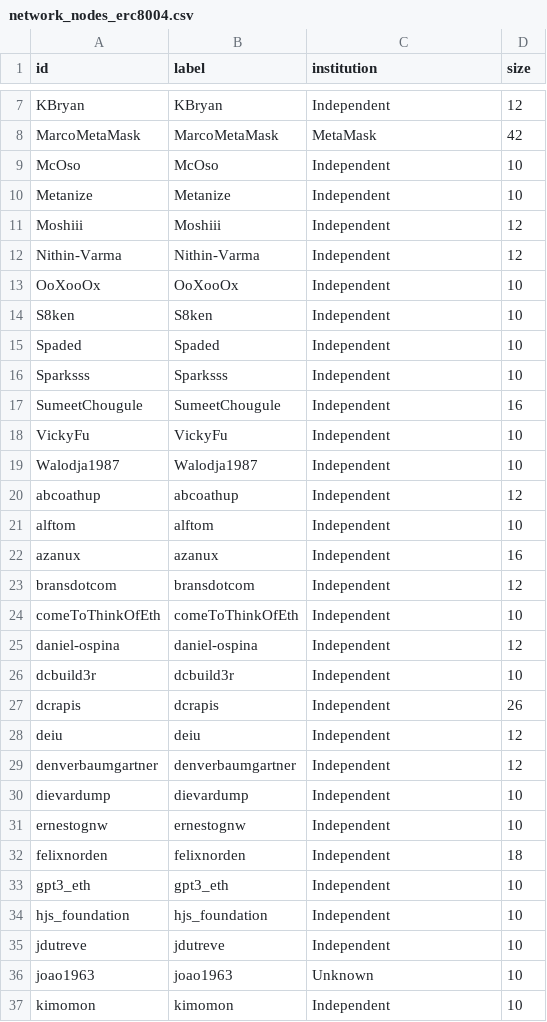
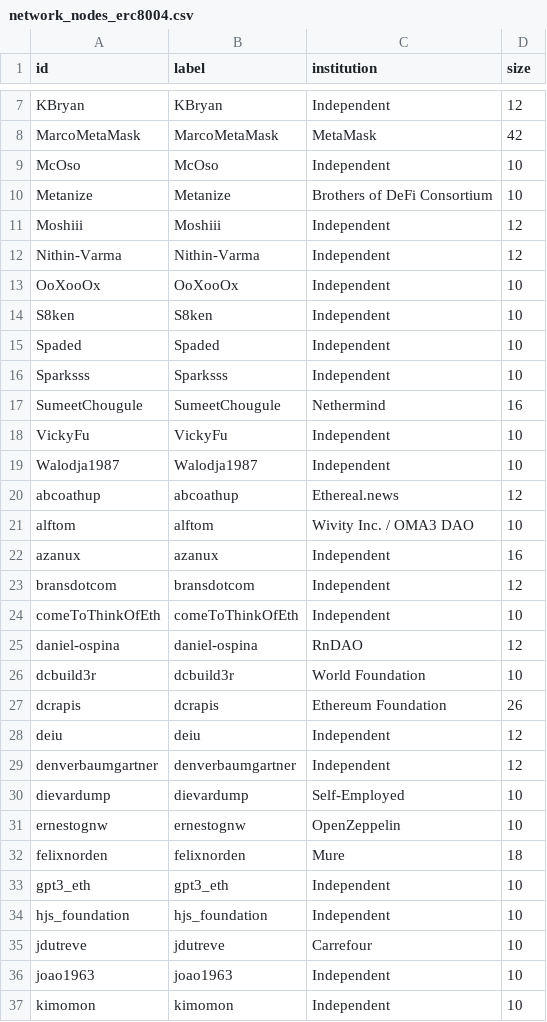
Before and after one commit to kl41r3/erc8004-a2a-case-study, a CSV file: analysis/network_nodes_erc8004.csv, drawn as a sheet; only a part is shown, gaps mark what is left out; the diff covers the shown part only.

```diff
--- a/analysis/network_nodes_erc8004.csv
+++ b/analysis/network_nodes_erc8004.csv
@@ -9,3 +9,3 @@ MarcoMetaMask,MarcoMetaMask,MetaMask,42
 McOso,McOso,Independent,10
-Metanize,Metanize,Independent,10
+Metanize,Metanize,Brothers of DeFi Consortium,10
 Moshiii,Moshiii,Independent,12
@@ -16,7 +16,7 @@ Spaded,Spaded,Independent,10
 Sparksss,Sparksss,Independent,10
-SumeetChougule,SumeetChougule,Independent,16
+SumeetChougule,SumeetChougule,Nethermind,16
 VickyFu,VickyFu,Independent,10
 Walodja1987,Walodja1987,Independent,10
-abcoathup,abcoathup,Independent,12
-alftom,alftom,Independent,10
+abcoathup,abcoathup,Ethereal.news,12
+alftom,alftom,Wivity Inc. / OMA3 DAO,10
 azanux,azanux,Independent,16
@@ -24,14 +24,14 @@ bransdotcom,bransdotcom,Independent,12
 comeToThinkOfEth,comeToThinkOfEth,Independent,10
-daniel-ospina,daniel-ospina,Independent,12
-dcbuild3r,dcbuild3r,Independent,10
-dcrapis,dcrapis,Independent,26
+daniel-ospina,daniel-ospina,RnDAO,12
+dcbuild3r,dcbuild3r,World Foundation,10
+dcrapis,dcrapis,Ethereum Foundation,26
 deiu,deiu,Independent,12
 denverbaumgartner,denverbaumgartner,Independent,12
-dievardump,dievardump,Independent,10
-ernestognw,ernestognw,Independent,10
-felixnorden,felixnorden,Independent,18
+dievardump,dievardump,Self-Employed,10
+ernestognw,ernestognw,OpenZeppelin,10
+felixnorden,felixnorden,Mure,18
 gpt3_eth,gpt3_eth,Independent,10
 hjs_foundation,hjs_foundation,Independent,10
-jdutreve,jdutreve,Independent,10
-joao1963,joao1963,Unknown,10
+jdutreve,jdutreve,Carrefour,10
+joao1963,joao1963,Independent,10
 kimomon,kimomon,Independent,10
```
Also changed, not shown: 11 edited cells elsewhere in this file, analysis/network_edges_a2a.csv, analysis/network_edges_erc8004.csv, 45 other files.
